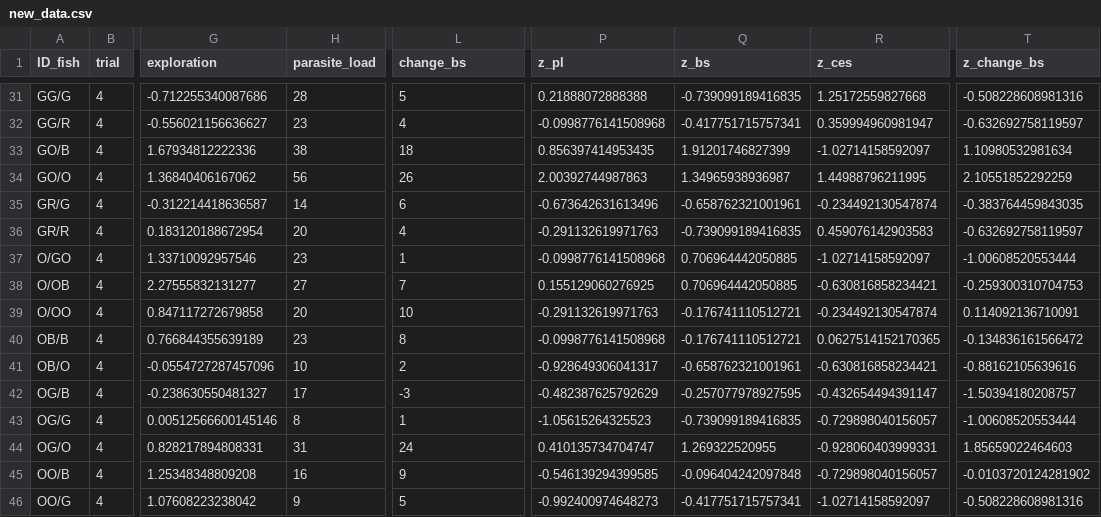
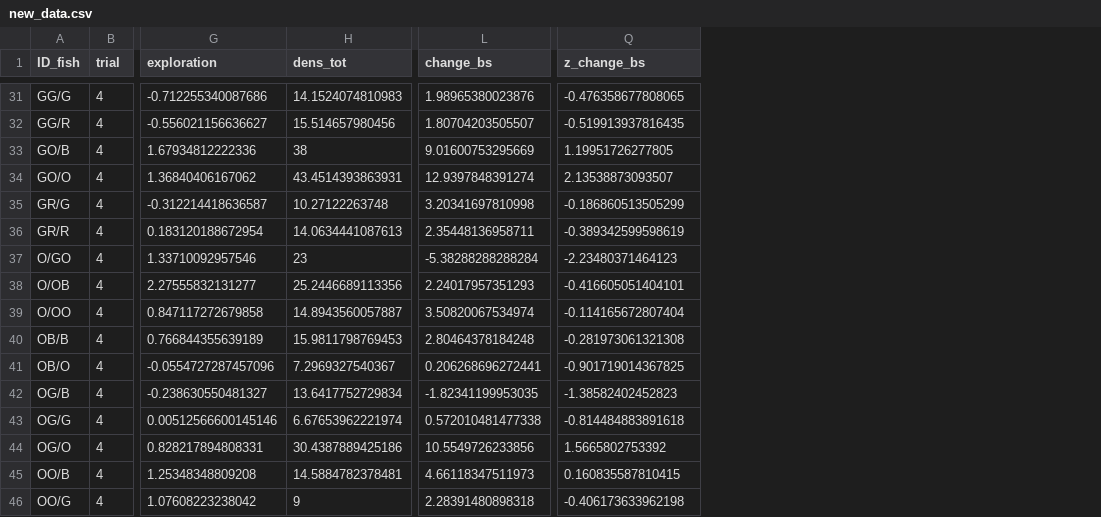
Before and after one commit to MaryaneGradito/fish_parasite, a CSV file: output/new_data.csv, drawn as a sheet; only a part is shown, gaps mark what is left out; removed rows and columns are numbered as before the commit, all else as after; the diff covers the shown part only; the diff names each change by its address in the sheet, - before the commit and + after, or states it on an @@ line.

```diff
--- a/output/new_data.csv
+++ b/output/new_data.csv
-column H (parasite_load), rows 31-46: 28 | 23 | 38 | 56 | 14 | 20 | 23 | 27 | 20 | 23 | 10 | 17 | 8 | 31 | 16 | 9
+column H (dens_tot), rows 31-46: 14.1524074810983 | 15.514657980456 | 38 | 43.4514393863931 | 10.27122263748 | 14.0634441087613 | 23 | 25.2446689113356 | 14.8943560057887 | 15.9811798769453 | 7.2969327540367 | 13.6417752729834 | 6.67653962221974 | 30.4387889425186 | 14.5884782378481 | 9
-column P (z_pl), rows 31-46: 0.21888072888388 | -0.0998776141508968 | 0.856397414953435 | 2.00392744987863 | -0.673642631613496 | -0.291132619971763 | -0.0998776141508968 | 0.155129060276925 | -0.291132619971763 | -0.0998776141508968 | -0.928649306041317 | -0.482387625792629 | -1.05615264325523 | 0.410135734704747 | -0.546139294399585 | -0.992400974648273
-column Q (z_bs), rows 31-46: -0.739099189416835 | -0.417751715757341 | 1.91201746827399 | 1.34965938936987 | -0.658762321001961 | -0.739099189416835 | 0.706964442050885 | 0.706964442050885 | -0.176741110512721 | -0.176741110512721 | -0.658762321001961 | -0.257077978927595 | -0.739099189416835 | 1.269322520955 | -0.096404242097848 | -0.417751715757341
-column R (z_ces), rows 31-46: 1.25172559827668 | 0.359994960981947 | -1.02714158592097 | 1.44988796211995 | -0.234492130547874 | 0.459076142903583 | -1.02714158592097 | -0.630816858234421 | -0.234492130547874 | 0.0627514152170365 | -0.630816858234421 | -0.432654494391147 | -0.729898040156057 | -0.928060403999331 | -0.729898040156057 | -1.02714158592097
-L31 (change_bs): 5
+L31 (change_bs): 1.98965380023876
-Q31 (z_change_bs): -0.508228608981316
+Q31 (z_change_bs): -0.476358677808065
-L32 (change_bs): 4
+L32 (change_bs): 1.80704203505507
-Q32 (z_change_bs): -0.632692758119597
+Q32 (z_change_bs): -0.519913937816435
-L33 (change_bs): 18
+L33 (change_bs): 9.01600753295669
-Q33 (z_change_bs): 1.10980532981634
+Q33 (z_change_bs): 1.19951726277805
-L34 (change_bs): 26
+L34 (change_bs): 12.9397848391274
-Q34 (z_change_bs): 2.10551852292259
+Q34 (z_change_bs): 2.13538873093507
-L35 (change_bs): 6
+L35 (change_bs): 3.20341697810998
-Q35 (z_change_bs): -0.383764459843035
+Q35 (z_change_bs): -0.186860513505299
-L36 (change_bs): 4
+L36 (change_bs): 2.35448136958711
-Q36 (z_change_bs): -0.632692758119597
+Q36 (z_change_bs): -0.389342599598619
-L37 (change_bs): 1
+L37 (change_bs): -5.38288288288284
-Q37 (z_change_bs): -1.00608520553444
+Q37 (z_change_bs): -2.23480371464123
-L38 (change_bs): 7
+L38 (change_bs): 2.24017957351293
-Q38 (z_change_bs): -0.259300310704753
+Q38 (z_change_bs): -0.416605051404101
-L39 (change_bs): 10
+L39 (change_bs): 3.50820067534974
-Q39 (z_change_bs): 0.114092136710091
+Q39 (z_change_bs): -0.114165672807404
-L40 (change_bs): 8
+L40 (change_bs): 2.80464378184248
-Q40 (z_change_bs): -0.134836161566472
+Q40 (z_change_bs): -0.281973061321308
-L41 (change_bs): 2
+L41 (change_bs): 0.206268696272441
-Q41 (z_change_bs): -0.88162105639616
+Q41 (z_change_bs): -0.901719014367825
-L42 (change_bs): -3
+L42 (change_bs): -1.82341199953035
-Q42 (z_change_bs): -1.50394180208757
+Q42 (z_change_bs): -1.38582402452823
-L43 (change_bs): 1
+L43 (change_bs): 0.572010481477338
-Q43 (z_change_bs): -1.00608520553444
+Q43 (z_change_bs): -0.814484883891618
-L44 (change_bs): 24
+L44 (change_bs): 10.5549726233856
-Q44 (z_change_bs): 1.85659022464603
+Q44 (z_change_bs): 1.5665802753392
-L45 (change_bs): 9
+L45 (change_bs): 4.66118347511973
-Q45 (z_change_bs): -0.0103720124281902
+Q45 (z_change_bs): 0.160835587810415
-L46 (change_bs): 5
+L46 (change_bs): 2.28391480898318
-Q46 (z_change_bs): -0.508228608981316
+Q46 (z_change_bs): -0.406173633962198
```
Also changed, not shown: 87 edited cells elsewhere in this file.
